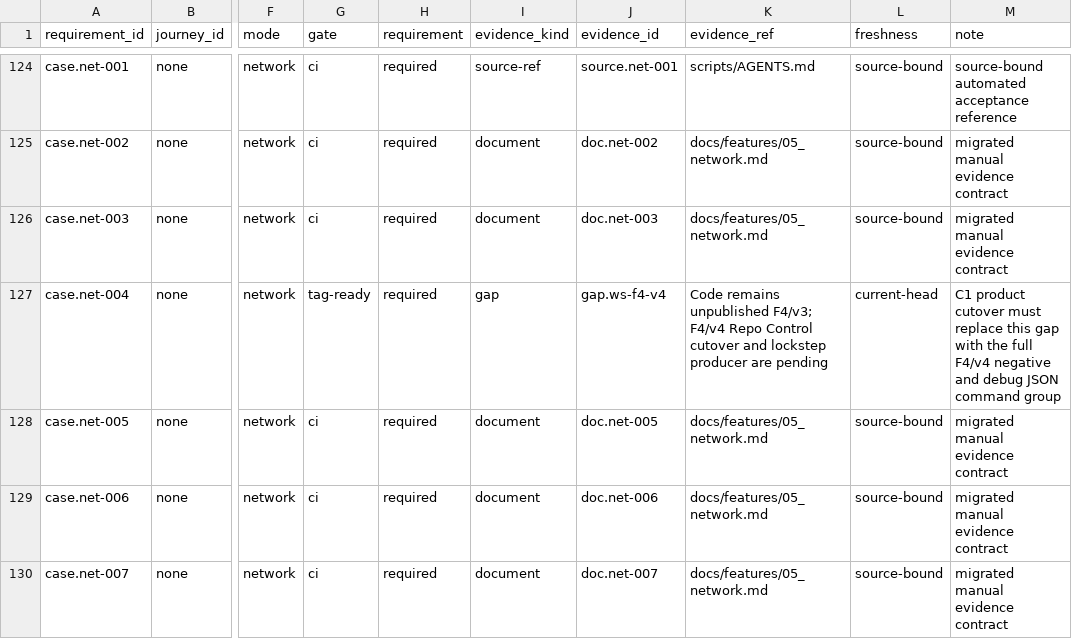
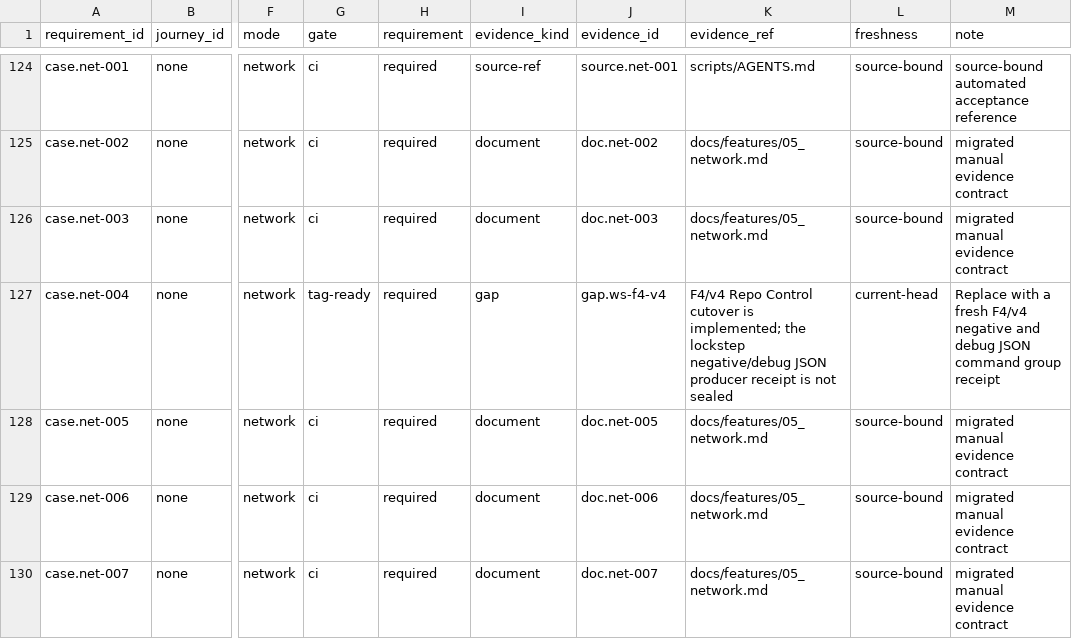
Before and after one commit to Develata/Deve-Notebook, a TSV file: docs/registry/acceptance-matrix.tsv, drawn as a sheet; only a part is shown, gaps mark what is left out; the diff covers the shown part only; the diff names each change by its address in the sheet, - before the commit and + after, or states it on an @@ line.

```diff
--- a/docs/registry/acceptance-matrix.tsv
+++ b/docs/registry/acceptance-matrix.tsv
-K127 (evidence_ref): Code remains unpublished F4/v3; F4/v4 Repo Control cutover and lockstep producer are pending
+K127 (evidence_ref): F4/v4 Repo Control cutover is implemented; the lockstep negative/debug JSON producer receipt is not sealed
-M127 (note): C1 product cutover must replace this gap with the full F4/v4 negative and debug JSON command group
+M127 (note): Replace with a fresh F4/v4 negative and debug JSON command group receipt
```
Also changed, not shown: 4 edited cells elsewhere in this file, 19 other files.
